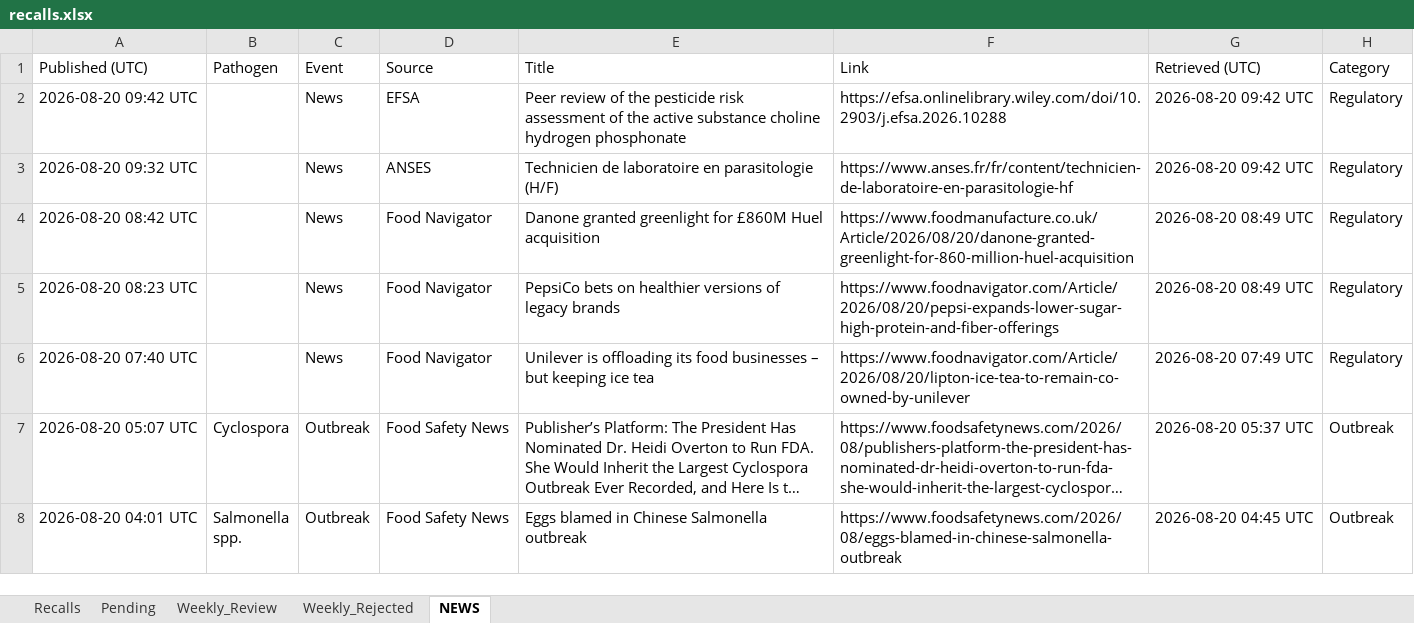
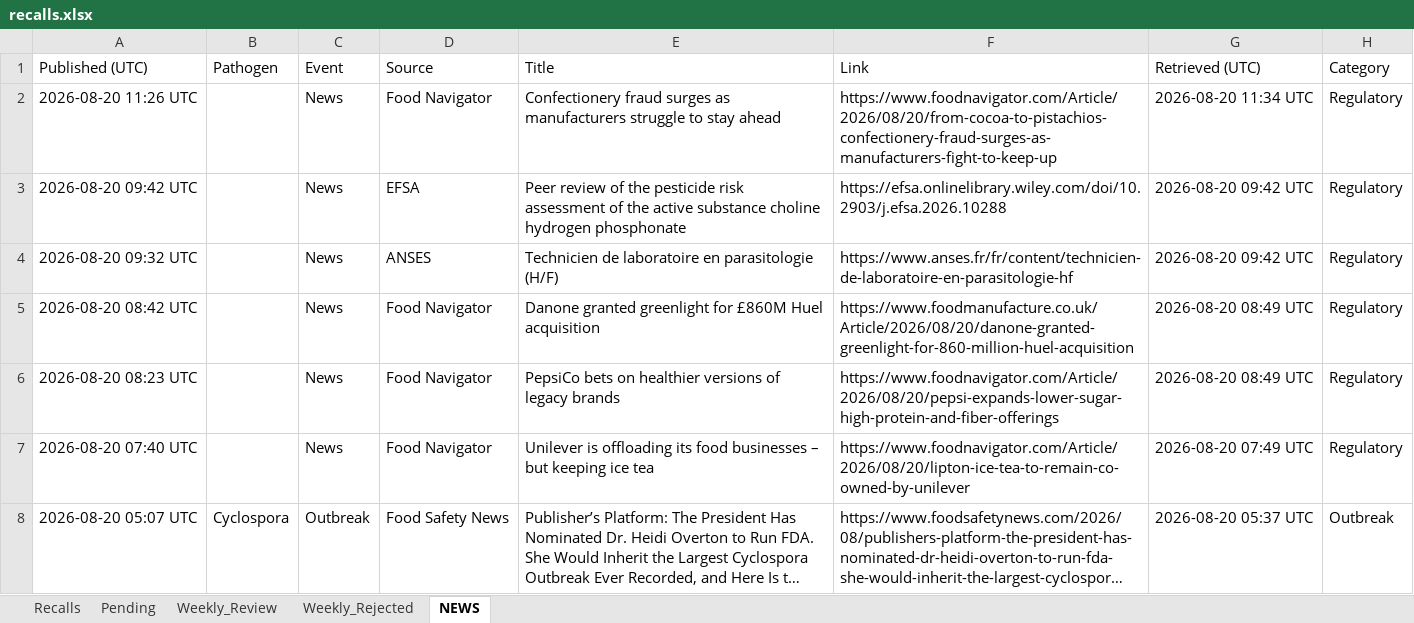
Before and after one commit to Visitune/FOOD-SAFETY-HORIZON-SCAN, an Excel workbook: docs/data/recalls.xlsx, sheet NEWS, drawn as a sheet; only a part is shown; the shorter side is filled out with more unchanged rows; long unchanged cells end in …; values as stored, in another font and other column widths than the file's, no borders; the diff names each change by its address in the sheet, - before the commit and + after, or states it on an @@ line.

```diff
--- a/docs/data/recalls.xlsx (sheet NEWS)
+++ b/docs/data/recalls.xlsx (sheet NEWS)
+row 2: 2026-08-20 11:26 UTC |  | News | Food Navigator | Confectionery fraud surges as manufacturers struggle to stay ahead | https://www.foodnavigator.com/Article/2026/08/20/from-cocoa-to-pistachios-confectionery-fraud-surges-as-manufacturers-fight-to-keep-up | 2026-08-20 11:34 UTC | Regulatory
```
Also changed, not shown: 1 other file.
